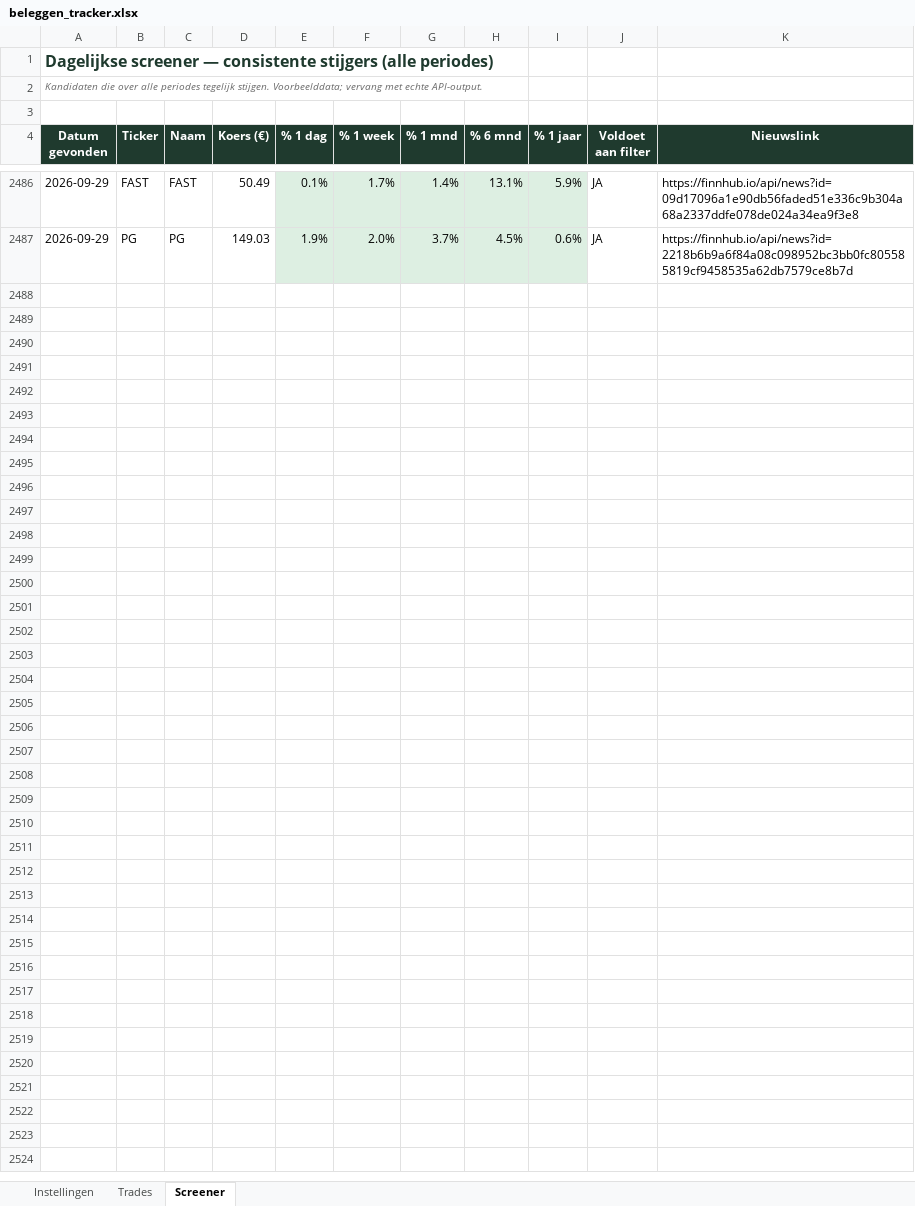
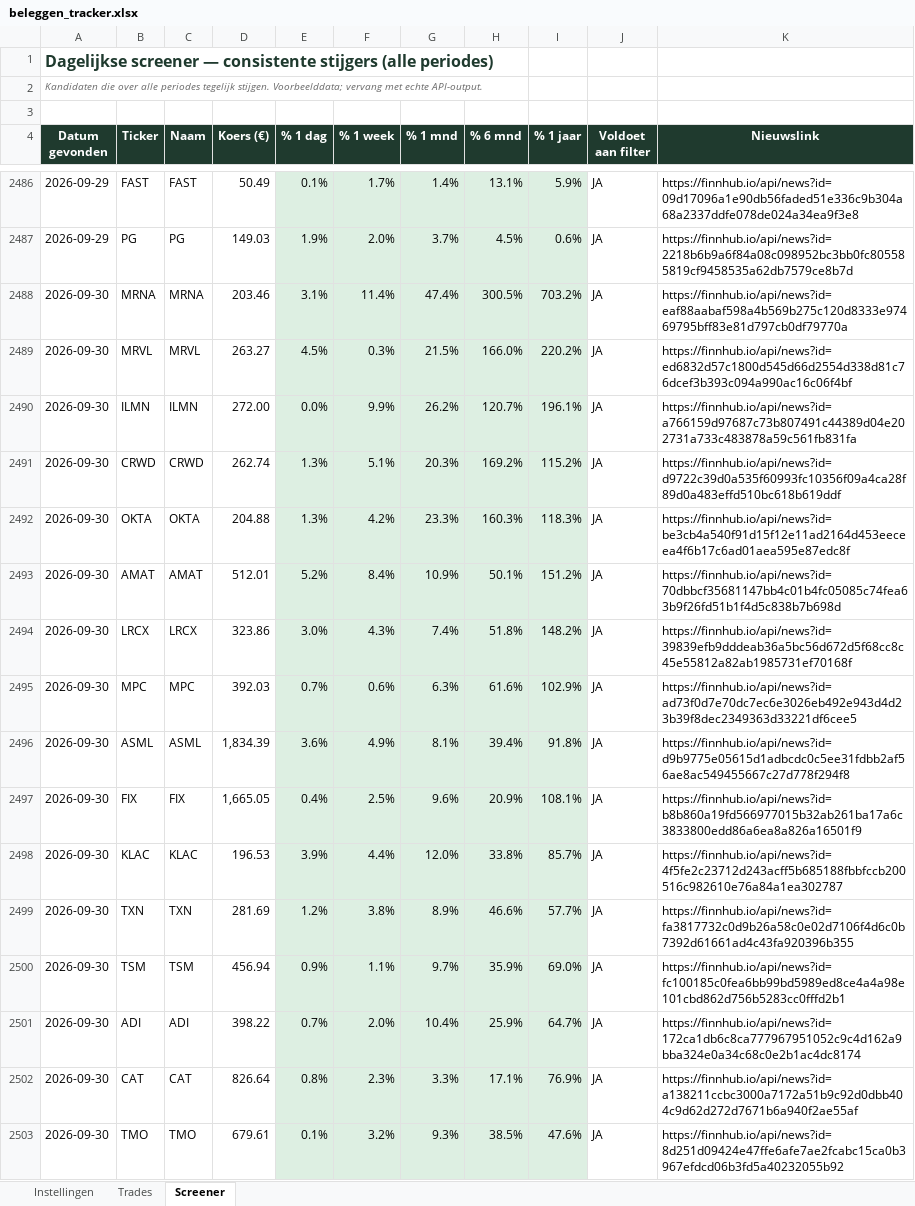
Before and after one commit to ignazio090/momentum-screener, an Excel workbook: beleggen_tracker.xlsx, sheet Screener, drawn as a sheet; only a part is shown, gaps mark what is left out; values as stored, in another font and other column widths than the file's, no borders; the diff covers the shown part only; the diff names each change by its address in the sheet, - before the commit and + after, or states it on an @@ line.

```diff
--- a/beleggen_tracker.xlsx (sheet Screener)
+++ b/beleggen_tracker.xlsx (sheet Screener)
+row 2488: 2026-09-30 | MRNA | MRNA | 203.46 | 3.1% | 11.4% | 47.4% | 300.5% | 703.2% | JA | https://finnhub.io/api/news?id=eaf88aabaf598a4b569b275c120d8333e97469795bff83e81d797cb0df79770a
+row 2489: 2026-09-30 | MRVL | MRVL | 263.27 | 4.5% | 0.3% | 21.5% | 166.0% | 220.2% | JA | https://finnhub.io/api/news?id=ed6832d57c1800d545d66d2554d338d81c76dcef3b393c094a990ac16c06f4bf
+row 2490: 2026-09-30 | ILMN | ILMN | 272.00 | 0.0% | 9.9% | 26.2% | 120.7% | 196.1% | JA | https://finnhub.io/api/news?id=a766159d97687c73b807491c44389d04e202731a733c483878a59c561fb831fa
+row 2491: 2026-09-30 | CRWD | CRWD | 262.74 | 1.3% | 5.1% | 20.3% | 169.2% | 115.2% | JA | https://finnhub.io/api/news?id=d9722c39d0a535f60993fc10356f09a4ca28f89d0a483effd510bc618b619ddf
+row 2492: 2026-09-30 | OKTA | OKTA | 204.88 | 1.3% | 4.2% | 23.3% | 160.3% | 118.3% | JA | https://finnhub.io/api/news?id=be3cb4a540f91d15f12e11ad2164d453eeceea4f6b17c6ad01aea595e87edc8f
+row 2493: 2026-09-30 | AMAT | AMAT | 512.01 | 5.2% | 8.4% | 10.9% | 50.1% | 151.2% | JA | https://finnhub.io/api/news?id=70dbbcf35681147bb4c01b4fc05085c74fea63b9f26fd51b1f4d5c838b7b698d
+row 2494: 2026-09-30 | LRCX | LRCX | 323.86 | 3.0% | 4.3% | 7.4% | 51.8% | 148.2% | JA | https://finnhub.io/api/news?id=39839efb9dddeab36a5bc56d672d5f68cc8c45e55812a82ab1985731ef70168f
+row 2495: 2026-09-30 | MPC | MPC | 392.03 | 0.7% | 0.6% | 6.3% | 61.6% | 102.9% | JA | https://finnhub.io/api/news?id=ad73f0d7e70dc7ec6e3026eb492e943d4d23b39f8dec2349363d33221df6cee5
+row 2496: 2026-09-30 | ASML | ASML | 1,834.39 | 3.6% | 4.9% | 8.1% | 39.4% | 91.8% | JA | https://finnhub.io/api/news?id=d9b9775e05615d1adbcdc0c5ee31fdbb2af56ae8ac549455667c27d778f294f8
+row 2497: 2026-09-30 | FIX | FIX | 1,665.05 | 0.4% | 2.5% | 9.6% | 20.9% | 108.1% | JA | https://finnhub.io/api/news?id=b8b860a19fd566977015b32ab261ba17a6c3833800edd86a6ea8a826a16501f9
+row 2498: 2026-09-30 | KLAC | KLAC | 196.53 | 3.9% | 4.4% | 12.0% | 33.8% | 85.7% | JA | https://finnhub.io/api/news?id=4f5fe2c23712d243acff5b685188fbbfccb200516c982610e76a84a1ea302787
+row 2499: 2026-09-30 | TXN | TXN | 281.69 | 1.2% | 3.8% | 8.9% | 46.6% | 57.7% | JA | https://finnhub.io/api/news?id=fa3817732c0d9b26a58c0e02d7106f4d6c0b7392d61661ad4c43fa920396b355
+row 2500: 2026-09-30 | TSM | TSM | 456.94 | 0.9% | 1.1% | 9.7% | 35.9% | 69.0% | JA | https://finnhub.io/api/news?id=fc100185c0fea6bb99bd5989ed8ce4a4a98e101cbd862d756b5283cc0fffd2b1
+row 2501: 2026-09-30 | ADI | ADI | 398.22 | 0.7% | 2.0% | 10.4% | 25.9% | 64.7% | JA | https://finnhub.io/api/news?id=172ca1db6c8ca777967951052c9c4d162a9bba324e0a34c68c0e2b1ac4dc8174
+row 2502: 2026-09-30 | CAT | CAT | 826.64 | 0.8% | 2.3% | 3.3% | 17.1% | 76.9% | JA | https://finnhub.io/api/news?id=a138211ccbc3000a7172a51b9c92d0dbb404c9d62d272d7671b6a940f2ae55af
+row 2503: 2026-09-30 | TMO | TMO | 679.61 | 0.1% | 3.2% | 9.3% | 38.5% | 47.6% | JA | https://finnhub.io/api/news?id=8d251d09424e47ffe6afe7ae2fcabc15ca0b3967efdcd06b3fd5a40232055b92
```
Also changed, not shown: 9 added rows elsewhere in this sheet, 2 other files.
